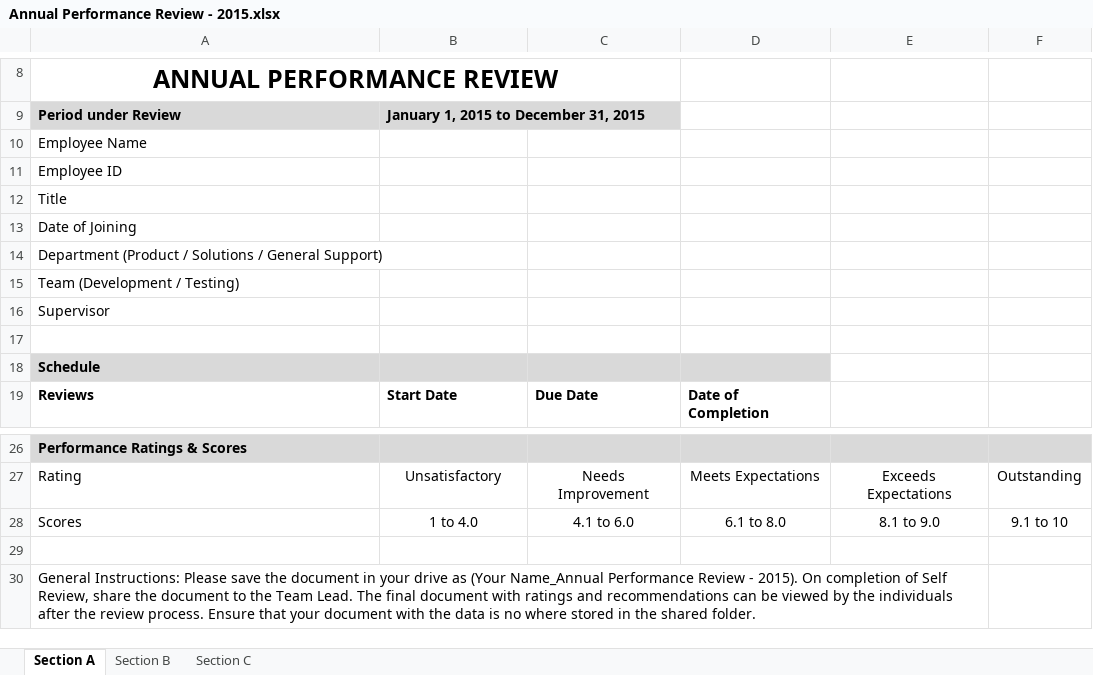
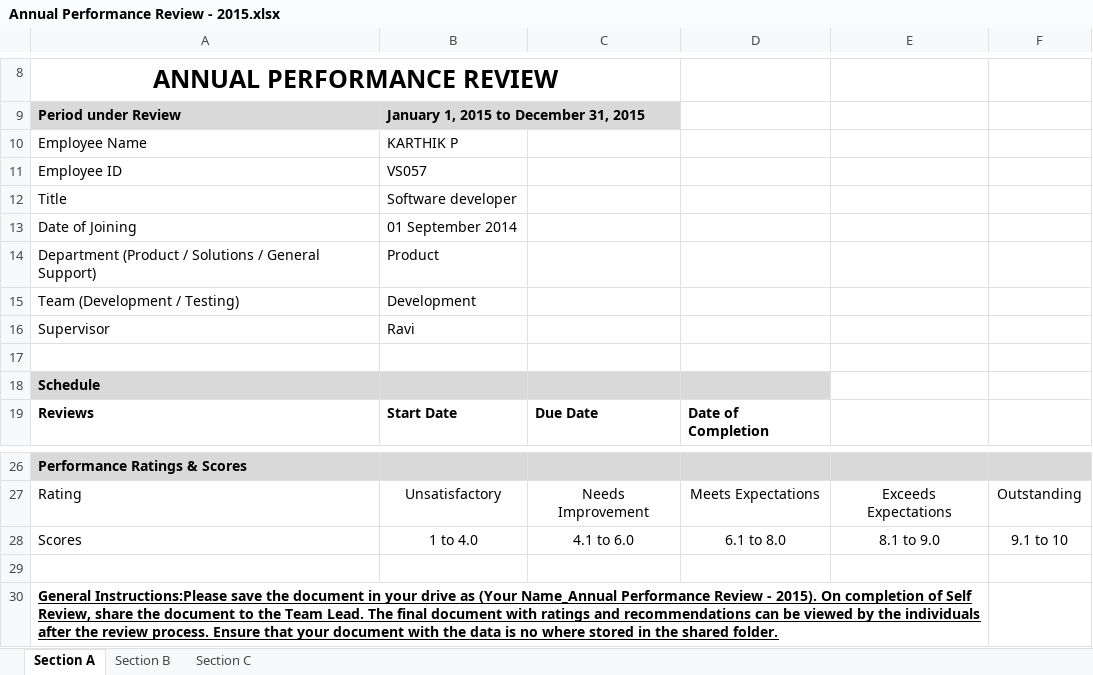
Before and after one commit to Karthik131289/Modules, an Excel workbook: Annual Performance Review - 2015.xlsx, sheet Section A, drawn as a sheet; only a part is shown, gaps mark what is left out; values as stored, in another font and other column widths than the file's, no borders; charts and pictures not drawn; the diff names each change by its address in the sheet, - before the commit and + after, or states it on an @@ line.

Commit message:
af - update1

```diff
--- a/Annual Performance Review - 2015.xlsx (sheet Section A)
+++ b/Annual Performance Review - 2015.xlsx (sheet Section A)
-B10: (empty)
+B10: KARTHIK P
-B11: (empty)
+B11: VS057
-B12: (empty)
+B12: Software developer
-B13: (empty)
+B13: 01 September 2014
-B14: (empty)
+B14: Product
-B15: (empty)
+B15: Development
-B16: (empty)
+B16: Ravi
-A30: General Instructions: Please save the…
+A30: General Instructions:Please save the…
@@ A30 bold: off → on, underline: off → on @@
```
Also changed, not shown: sheet Section B, charts or pictures.
